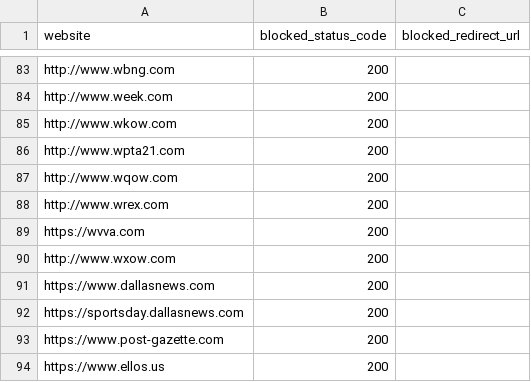
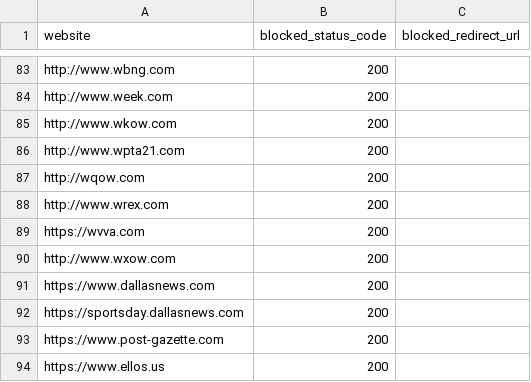
Before and after one commit to VerifiedJoseph/GDPR451, a CSV file: websites.csv, drawn as a sheet; only a part is shown, gaps mark what is left out.

Commit message:
Remove www[.] from wqow.com

```diff
--- a/websites.csv
+++ b/websites.csv
@@ -86,3 +86,3 @@ http://www.wkow.com,200,
 http://www.wpta21.com,200,
-http://www.wqow.com,200,
+http://wqow.com,200,
 http://www.wrex.com,200,
```
